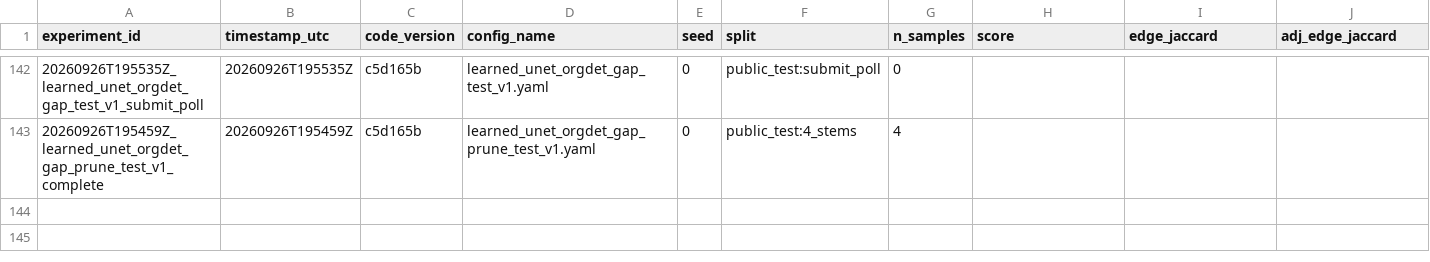
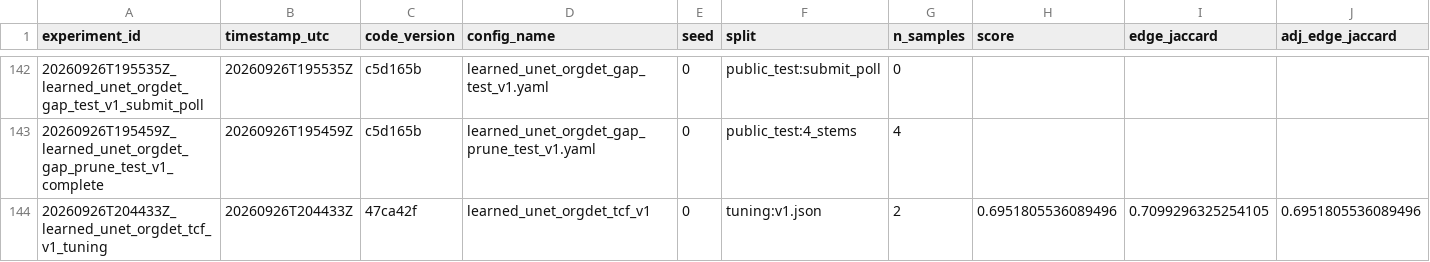
Before and after one commit to mehdizafari1995/Biohub_Cell_Tracking, a CSV file: Biohub_Cell_Tracking/experiments/registry.csv, drawn as a sheet; only a part is shown, gaps mark what is left out; rows hold the shown columns only; the diff names each change by its address in the sheet, - before the commit and + after, or states it on an @@ line.

```diff
--- a/Biohub_Cell_Tracking/experiments/registry.csv
+++ b/Biohub_Cell_Tracking/experiments/registry.csv
+row 144: 20260926T204433Z_learned_unet_orgdet_tcf_v1_tuning | 20260926T204433Z | 47ca42f | learned_unet_orgdet_tcf_v1 | 0 | tuning:v1.json | 2 | 0.6951805536089496 | 0.7099296325254105 | 0.6951805536089496
```
Also changed, not shown: Biohub_Cell_Tracking/reports/submission_ledger.csv, 16 other files.
